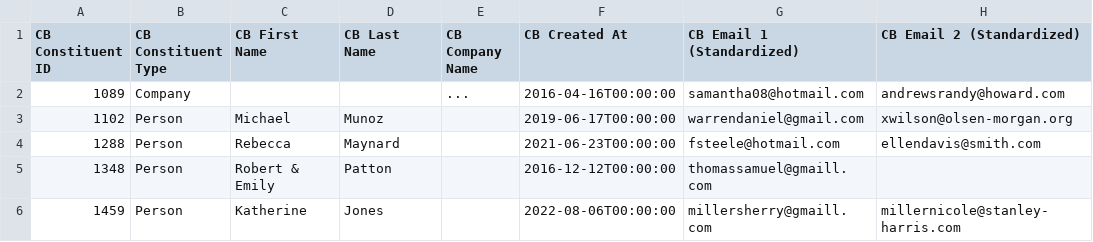
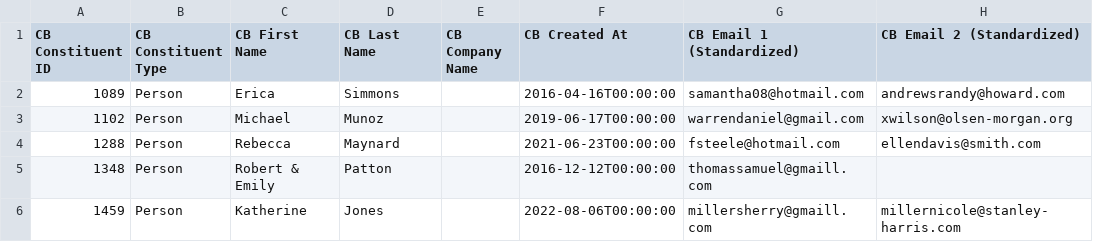
Before and after one commit to Sanaa-3/python-data-import-pipeline, a CSV file: data/output/cuebox_constituents.csv, drawn as a sheet; only a part is shown; the diff names each change by its address in the sheet, - before the commit and + after, or states it on an @@ line.

```diff
--- a/data/output/cuebox_constituents.csv
+++ b/data/output/cuebox_constituents.csv
-B2 (CB Constituent Type): Company
+B2 (CB Constituent Type): Person
-C2 (CB First Name): (empty)
+C2 (CB First Name): Erica
-D2 (CB Last Name): (empty)
+D2 (CB Last Name): Simmons
-E2 (CB Company Name): ...
+E2 (CB Company Name): (empty)
```
Also changed, not shown: 2 other files.
